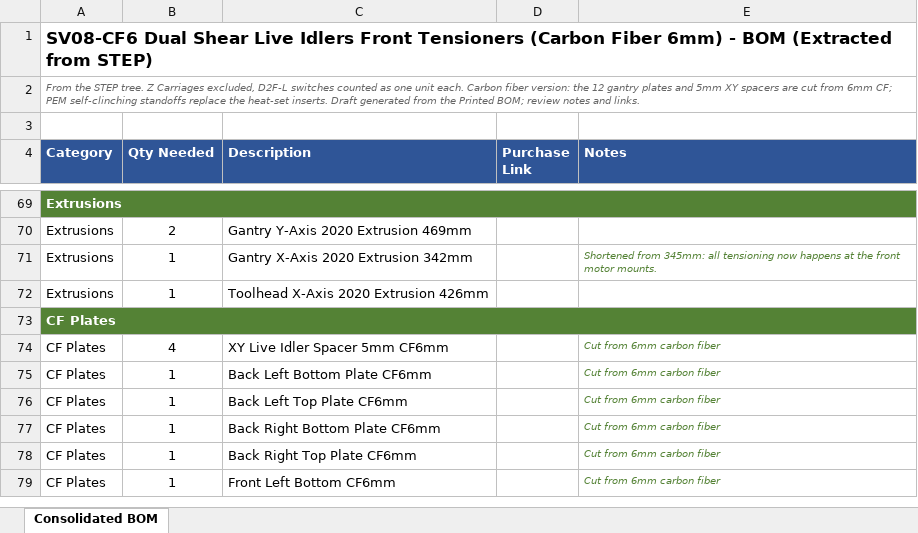
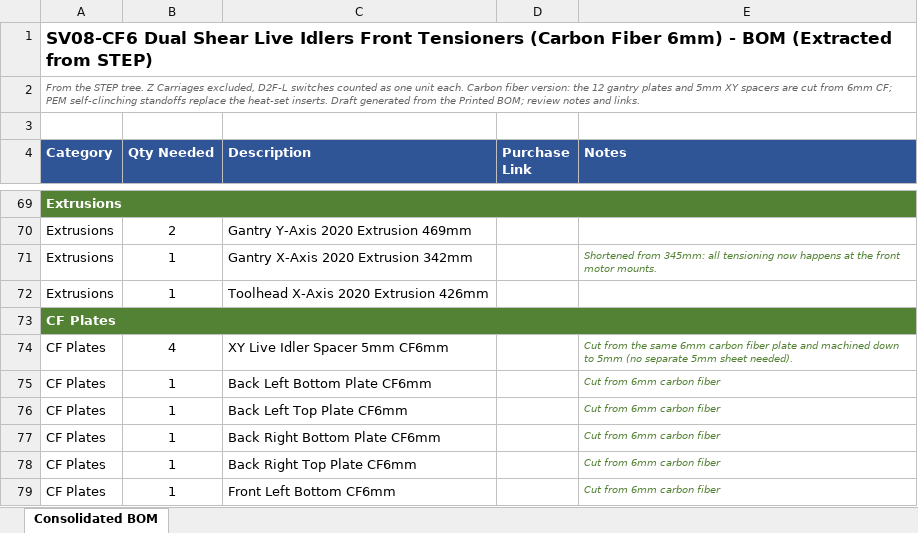
Before and after one commit to MASantangelo/SV08-Enhanced-Gantry-Projects, an Excel workbook: CF Version/SV08_CF6_BOM_from_STEP.xlsx, sheet Consolidated BOM, drawn as a sheet; only a part is shown, gaps mark what is left out; values as stored, in another font and other column widths than the file's, no borders; the diff names each change by its address in the sheet, - before the commit and + after, or states it on an @@ line.

```diff
--- a/CF Version/SV08_CF6_BOM_from_STEP.xlsx (sheet Consolidated BOM)
+++ b/CF Version/SV08_CF6_BOM_from_STEP.xlsx (sheet Consolidated BOM)
-E74 (Notes): Cut from 6mm carbon fiber
+E74 (Notes): Cut from the same 6mm carbon fiber plate and machined down to 5mm (no separate 5mm sheet needed).
```
Also changed, not shown: 14 other files.
